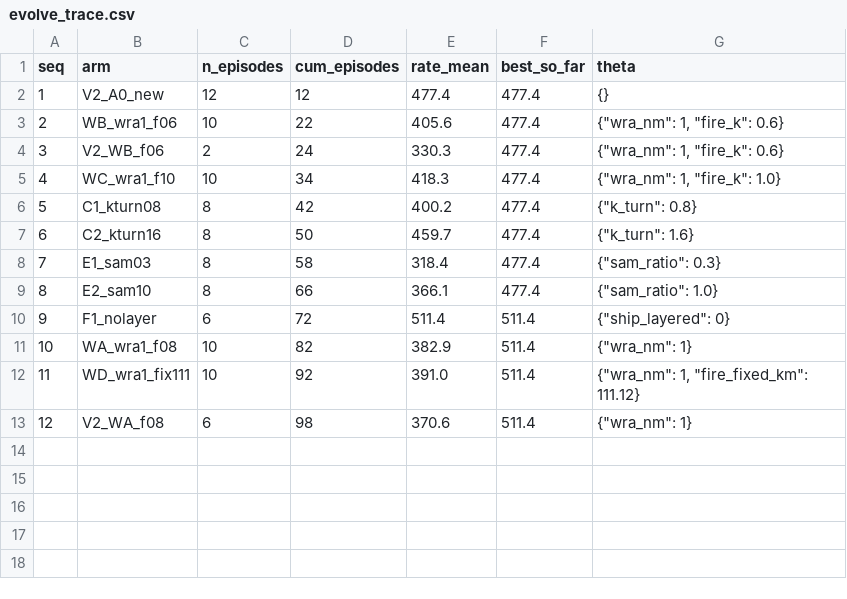
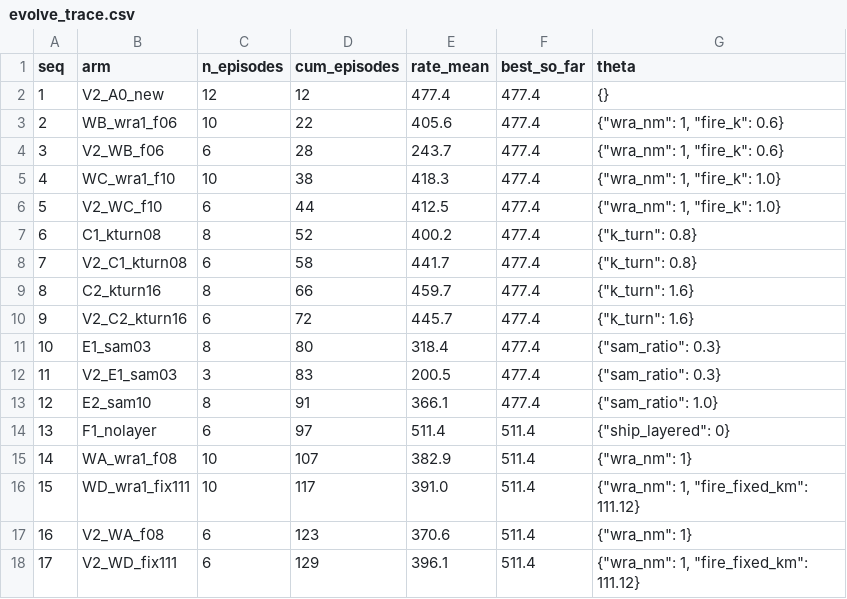
Before and after one commit to Hifive55555/lingyi, a CSV file: 最新报告/实验v2/data/evolve_trace.csv, drawn as a sheet; addresses are those after the commit; the diff names each change by its address in the sheet, - before the commit and + after, or states it on an @@ line.

```diff
--- a/最新报告/实验v2/data/evolve_trace.csv
+++ b/最新报告/实验v2/data/evolve_trace.csv
-C4 (n_episodes): 2
+C4 (n_episodes): 6
-D4 (cum_episodes): 24
+D4 (cum_episodes): 28
-E4 (rate_mean): 330.3
+E4 (rate_mean): 243.7
-D5 (cum_episodes): 34
+D5 (cum_episodes): 38
+row 6: 5 | V2_WC_f10 | 6 | 44 | 412.5 | 477.4 | {"wra_nm": 1, "fire_k": 1.0}
@@ column A (seq) renumbered between rows 7 and 17 @@
-D7 (cum_episodes): 42
+D7 (cum_episodes): 52
+row 8: 7 | V2_C1_kturn08 | 6 | 58 | 441.7 | 477.4 | {"k_turn": 0.8}
-D9 (cum_episodes): 50
+D9 (cum_episodes): 66
+row 10: 9 | V2_C2_kturn16 | 6 | 72 | 445.7 | 477.4 | {"k_turn": 1.6}
-D11 (cum_episodes): 58
+D11 (cum_episodes): 80
+row 12: 11 | V2_E1_sam03 | 3 | 83 | 200.5 | 477.4 | {"sam_ratio": 0.3}
-D13 (cum_episodes): 66
+D13 (cum_episodes): 91
-D14 (cum_episodes): 72
+D14 (cum_episodes): 97
-D15 (cum_episodes): 82
+D15 (cum_episodes): 107
-D16 (cum_episodes): 92
+D16 (cum_episodes): 117
-D17 (cum_episodes): 98
+D17 (cum_episodes): 123
+row 18: 17 | V2_WD_fix111 | 6 | 129 | 396.1 | 511.4 | {"wra_nm": 1, "fire_fixed_km": 111.12}
```
Also changed, not shown: 最新报告/实验v2/data/knob_effects.csv, 32 other files.
